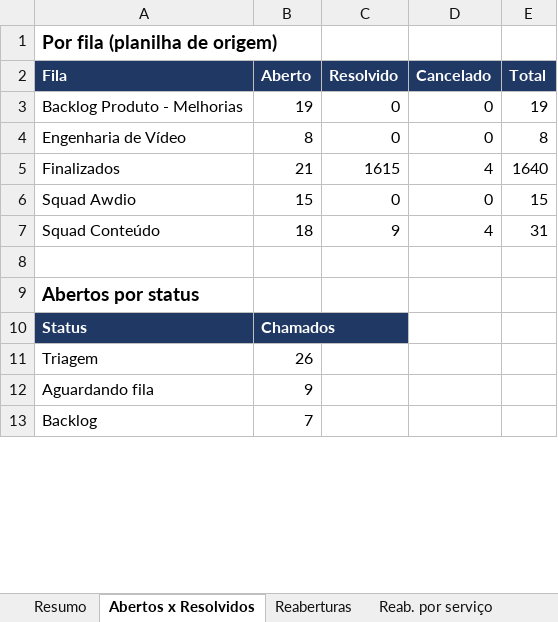
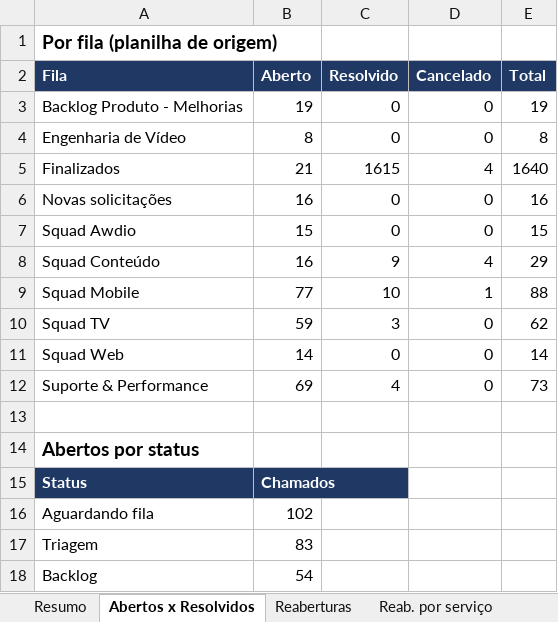
Before and after one commit to dgolima85/ClaudeCode, an Excel workbook: indicadores_n3/Indicadores_N3.xlsx, sheet Abertos x Resolvidos, drawn as a sheet; only a part is shown; values as stored, in another font and other column widths than the file's, no borders; removed rows and columns are numbered as before the commit, all else as after; the diff covers the shown part only; the diff names each change by its address in the sheet, - before the commit and + after, or states it on an @@ line.

```diff
--- a/indicadores_n3/Indicadores_N3.xlsx (sheet Abertos x Resolvidos)
+++ b/indicadores_n3/Indicadores_N3.xlsx (sheet Abertos x Resolvidos)
+row 6: Novas solicitações | 16 | 0 | 0 | 16
-B8 (Aberto): 18
+B8 (Aberto): 16
-E8 (Total): 31
+E8 (Total): 29
+row 9: Squad Mobile | 77 | 10 | 1 | 88
+row 10: Squad TV | 59 | 3 | 0 | 62
+row 11: Squad Web | 14 | 0 | 0 | 14
+row 12: Suporte & Performance | 69 | 4 | 0 | 73
-row 11: Triagem | 26
-B16 (Aberto): 9
+B16 (Aberto): 102
+row 17: Triagem | 83
-B18 (Aberto): 7
+B18 (Aberto): 54
```
Also changed, not shown: 5 added rows, 1 removed row and 19 edited cells elsewhere in this sheet, sheet Base consolidada, sheet Reaberturas, sheet Categorias, sheet Incidentes P1-P3, sheet Serviços, sheet Resumo, 3 more sheets, 1 other file.
